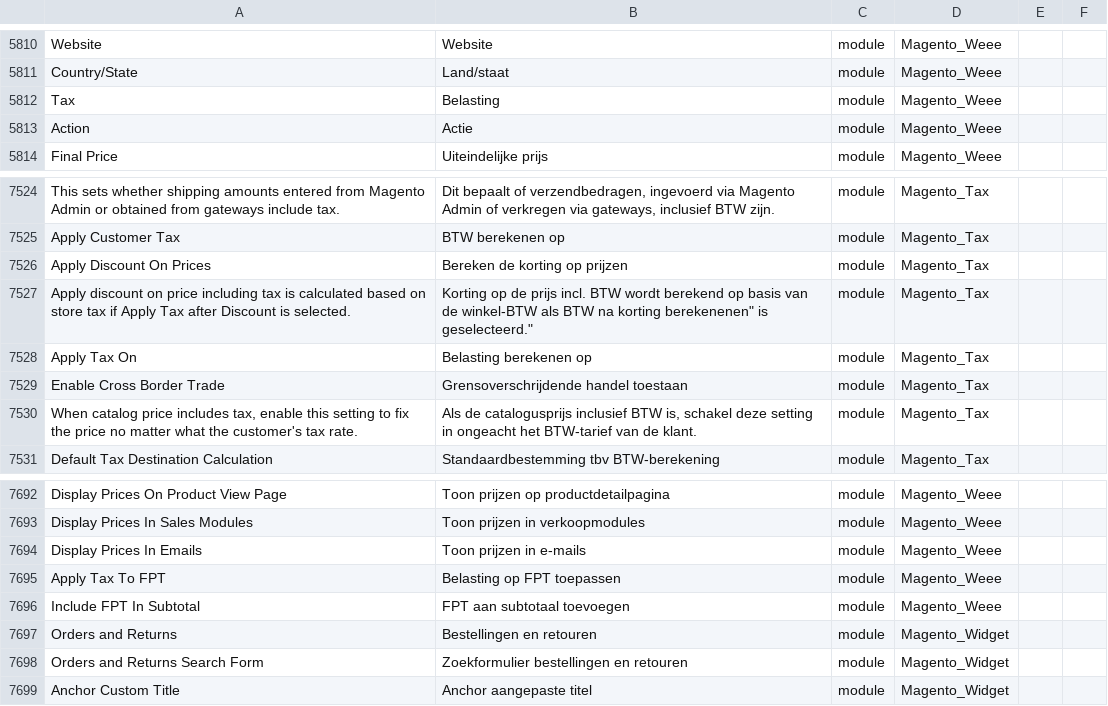
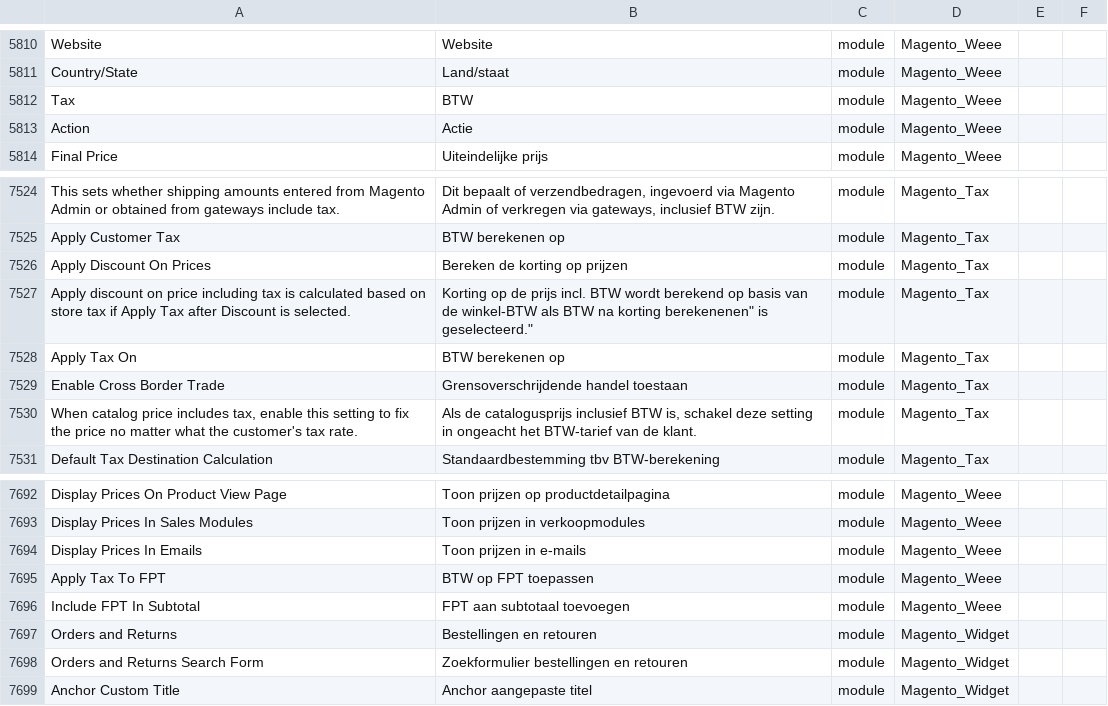
Before and after one commit to bezigeboefjes/magento2-nl_NL-language, a CSV file: nl_NL.csv, drawn as a sheet; only a part is shown, gaps mark what is left out; the diff covers the shown part only; the diff names each change by its address in the sheet, - before the commit and + after, or states it on an @@ line.

Commit message:
Belasting aangepast naar BTW

```diff
--- a/nl_NL.csv
+++ b/nl_NL.csv
-B5812: Belasting
+B5812: BTW
-B7528: Belasting berekenen op
+B7528: BTW berekenen op
-B7695: Belasting op FPT toepassen
+B7695: BTW op FPT toepassen
```
Also changed, not shown: 7 edited cells elsewhere in this file.
